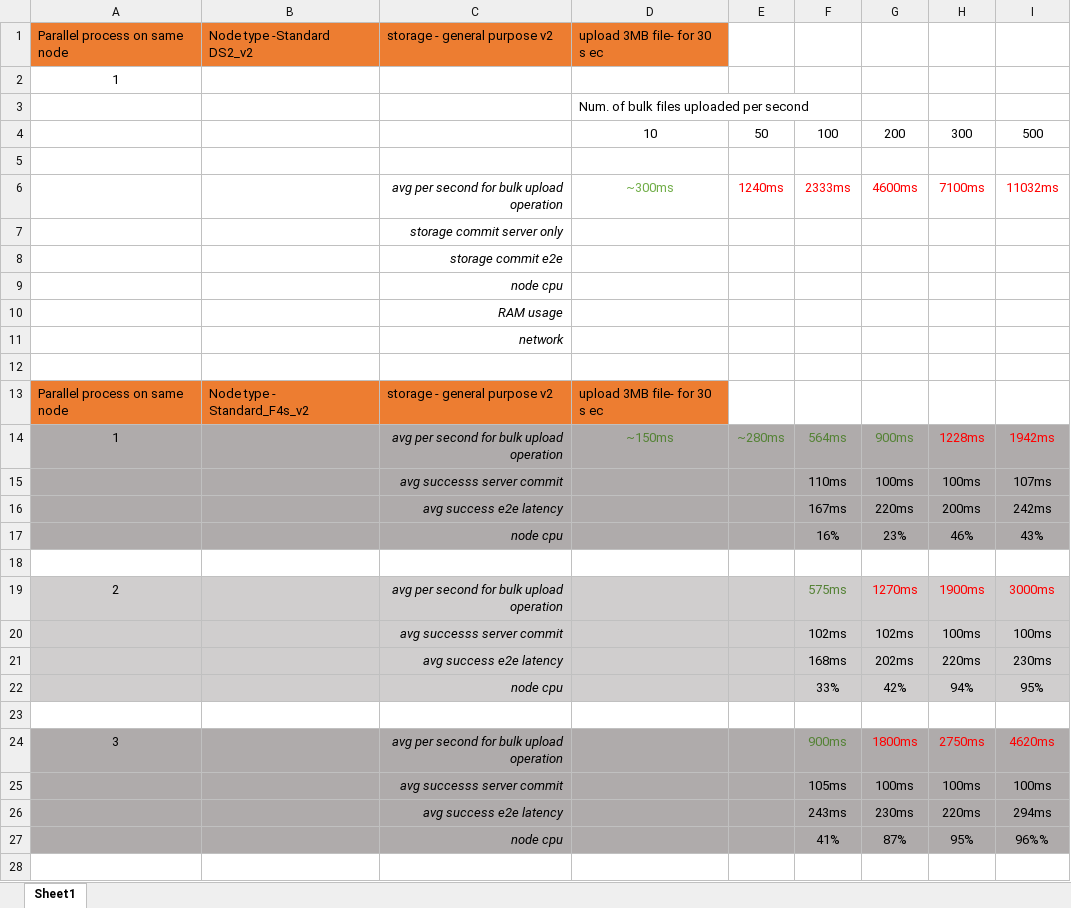
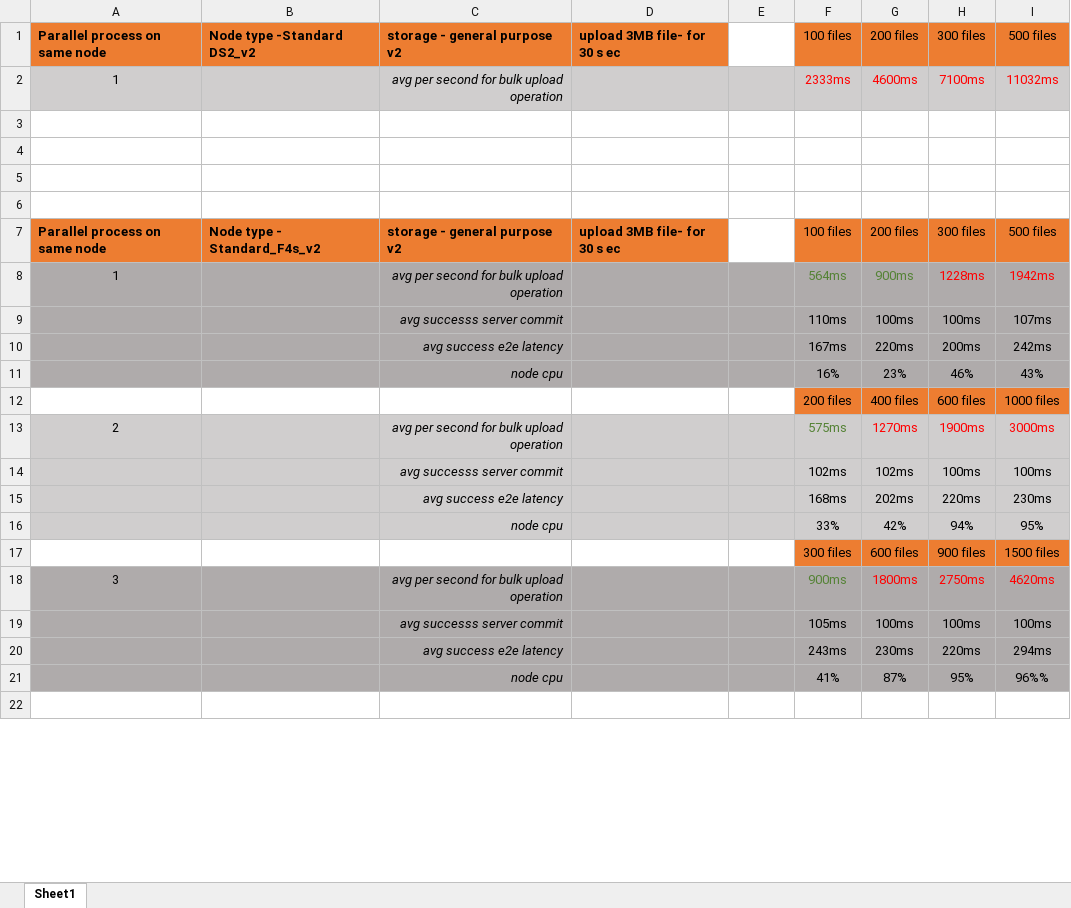
Before and after one commit to yaronpri/sample-azure-eventer, an Excel workbook: docs/PerformanceGenerator.xlsx, sheet Sheet1, drawn as a sheet; only a part is shown; values as stored, in another font and other column widths than the file's, no borders; removed rows and columns are numbered as before the commit, all else as after; the diff covers the shown part only; the diff names each change by its address in the sheet, - before the commit and + after, or states it on an @@ line.

Commit message:
update doc

```diff
--- a/docs/PerformanceGenerator.xlsx (sheet Sheet1)
+++ b/docs/PerformanceGenerator.xlsx (sheet Sheet1)
-A1:D1 bold: off
+A1:D1 bold: on
-F1: (empty)
+F1: 100 files
-F1:I1 fill: none
+F1:I1 fill: #ED7D31
-G1: (empty)
+G1: 200 files
-H1: (empty)
+H1: 300 files
-I1: (empty)
+I1: 500 files
-row 2: 1
-row 3:  |  |  | Num. of bulk files uploaded per second
-row 4:  |  |  | 10 | 50 | 100 | 200 | 300 | 500
+row 2: 1 |  | avg per second for bulk upload operation |  |  | 2333ms | 4600ms | 7100ms | 11032ms
-row 6:  |  | avg per second for bulk upload operation | ~300ms | 1240ms | 2333ms | 4600ms | 7100ms | 11032ms
-row 7:  |  | storage commit server only
-row 8:  |  | storage commit e2e
-row 9:  |  | node cpu
-row 10:  |  | RAM usage
-row 11:  |  | network
+row 5: (empty)
+row 6: (empty)
-A7:D7 bold: off
+A7:D7 bold: on
-F7: (empty)
+F7: 100 files
-F7:I7 fill: none
+F7:I7 fill: #ED7D31
-G7: (empty)
+G7: 200 files
-H7: (empty)
+H7: 300 files
-I7: (empty)
+I7: 500 files
-D8: ~150ms
+D8: (empty)
-E8: ~280ms
+E8: (empty)
-row 12: (empty)
+row 12:  |  |  |  |  | 200 files | 400 files | 600 files | 1000 files
-F12:I12 fill: none
+F12:I12 fill: #ED7D31
-row 17: (empty)
+row 17:  |  |  |  |  | 300 files | 600 files | 900 files | 1500 files
-F17:I17 fill: none
+F17:I17 fill: #ED7D31
```
Also changed, not shown: 1 added row, 1 removed row, 18 edited cells and cell formats elsewhere in this sheet.
